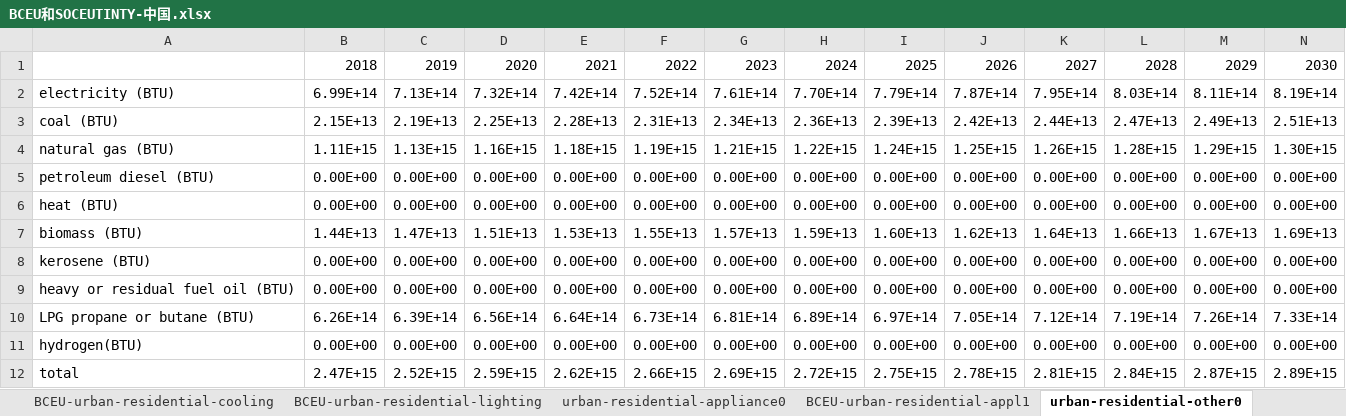
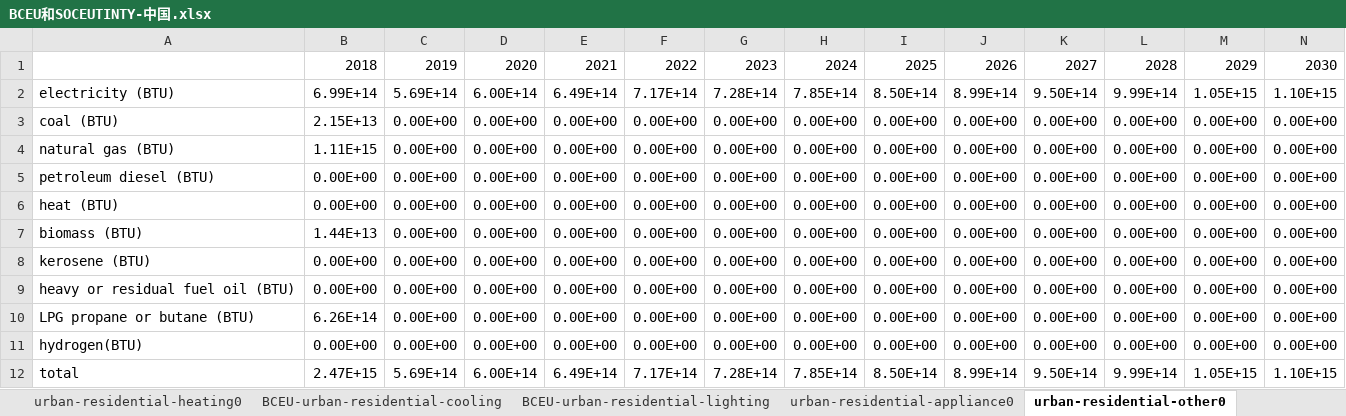
Before and after one commit to Smart-Trans/eps-china2019-smart-trans, an Excel workbook: InputData/bldgs/BCEU/BCEU和SOCEUTINTY-中国.xlsx, sheet urban-residential-other0, drawn as a sheet; only a part is shown; values as stored, in another font and other column widths than the file's, no borders; removed rows and columns are numbered as before the commit, all else as after; rows hold the shown columns only; the diff names each change by its address in the sheet, - before the commit and + after, or states it on an @@ line.

```diff
--- a/InputData/bldgs/BCEU/BCEU和SOCEUTINTY-中国.xlsx (sheet urban-residential-other0)
+++ b/InputData/bldgs/BCEU/BCEU和SOCEUTINTY-中国.xlsx (sheet urban-residential-other0)
-sheet tab: BCEU-urban-residential-appl1
-row 2: electricity (BTU) | 6.99E+14 | 7.13E+14 | 7.32E+14 | 7.42E+14 | 7.52E+14 | 7.61E+14 | 7.70E+14 | 7.79E+14 | 7.87E+14 | 7.95E+14 | 8.03E+14 | 8.11E+14 | 8.19E+14
-row 3: coal (BTU) | 2.15E+13 | 2.19E+13 | 2.25E+13 | 2.28E+13 | 2.31E+13 | 2.34E+13 | 2.36E+13 | 2.39E+13 | 2.42E+13 | 2.44E+13 | 2.47E+13 | 2.49E+13 | 2.51E+13
-row 4: natural gas (BTU) | 1.11E+15 | 1.13E+15 | 1.16E+15 | 1.18E+15 | 1.19E+15 | 1.21E+15 | 1.22E+15 | 1.24E+15 | 1.25E+15 | 1.26E+15 | 1.28E+15 | 1.29E+15 | 1.30E+15
+row 2: electricity (BTU) | 6.99E+14 | 5.69E+14 | 6.00E+14 | 6.49E+14 | 7.17E+14 | 7.28E+14 | 7.85E+14 | 8.50E+14 | 8.99E+14 | 9.50E+14 | 9.99E+14 | 1.05E+15 | 1.10E+15
+row 3: coal (BTU) | 2.15E+13 | 0.00E+00 | 0.00E+00 | 0.00E+00 | 0.00E+00 | 0.00E+00 | 0.00E+00 | 0.00E+00 | 0.00E+00 | 0.00E+00 | 0.00E+00 | 0.00E+00 | 0.00E+00
+row 4: natural gas (BTU) | 1.11E+15 | 0.00E+00 | 0.00E+00 | 0.00E+00 | 0.00E+00 | 0.00E+00 | 0.00E+00 | 0.00E+00 | 0.00E+00 | 0.00E+00 | 0.00E+00 | 0.00E+00 | 0.00E+00
-row 7: biomass (BTU) | 1.44E+13 | 1.47E+13 | 1.51E+13 | 1.53E+13 | 1.55E+13 | 1.57E+13 | 1.59E+13 | 1.60E+13 | 1.62E+13 | 1.64E+13 | 1.66E+13 | 1.67E+13 | 1.69E+13
+row 7: biomass (BTU) | 1.44E+13 | 0.00E+00 | 0.00E+00 | 0.00E+00 | 0.00E+00 | 0.00E+00 | 0.00E+00 | 0.00E+00 | 0.00E+00 | 0.00E+00 | 0.00E+00 | 0.00E+00 | 0.00E+00
-row 10: LPG propane or butane (BTU) | 6.26E+14 | 6.39E+14 | 6.56E+14 | 6.64E+14 | 6.73E+14 | 6.81E+14 | 6.89E+14 | 6.97E+14 | 7.05E+14 | 7.12E+14 | 7.19E+14 | 7.26E+14 | 7.33E+14
+row 10: LPG propane or butane (BTU) | 6.26E+14 | 0.00E+00 | 0.00E+00 | 0.00E+00 | 0.00E+00 | 0.00E+00 | 0.00E+00 | 0.00E+00 | 0.00E+00 | 0.00E+00 | 0.00E+00 | 0.00E+00 | 0.00E+00
-row 12: total | 2.47E+15 | 2.52E+15 | 2.59E+15 | 2.62E+15 | 2.66E+15 | 2.69E+15 | 2.72E+15 | 2.75E+15 | 2.78E+15 | 2.81E+15 | 2.84E+15 | 2.87E+15 | 2.89E+15
+row 12: total | 2.47E+15 | 5.69E+14 | 6.00E+14 | 6.49E+14 | 7.17E+14 | 7.28E+14 | 7.85E+14 | 8.50E+14 | 8.99E+14 | 9.50E+14 | 9.99E+14 | 1.05E+15 | 1.10E+15
```
Also changed, not shown: sheet 建筑各项能耗拆分, sheet commercial-heating0, sheet urban-residential-heating0, sheet rural-residential-heating0, sheet rural-residential-other0, sheet commercial-appliance0, 9 more sheets, other sheet tabs, formulas that keep their value, InputData/bldgs/BDEQ/China-BAU Distributed Electricity Quantities.xlsx, InputData/bldgs/RBFF/na-Recipient Buildings Fuel Fractions.xlsx, 29 other files.
